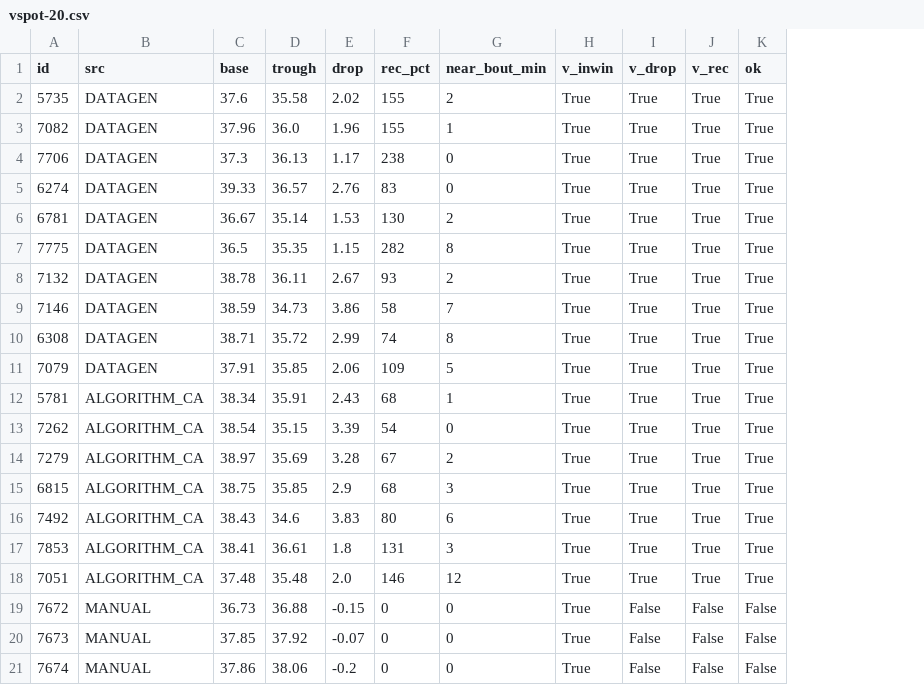
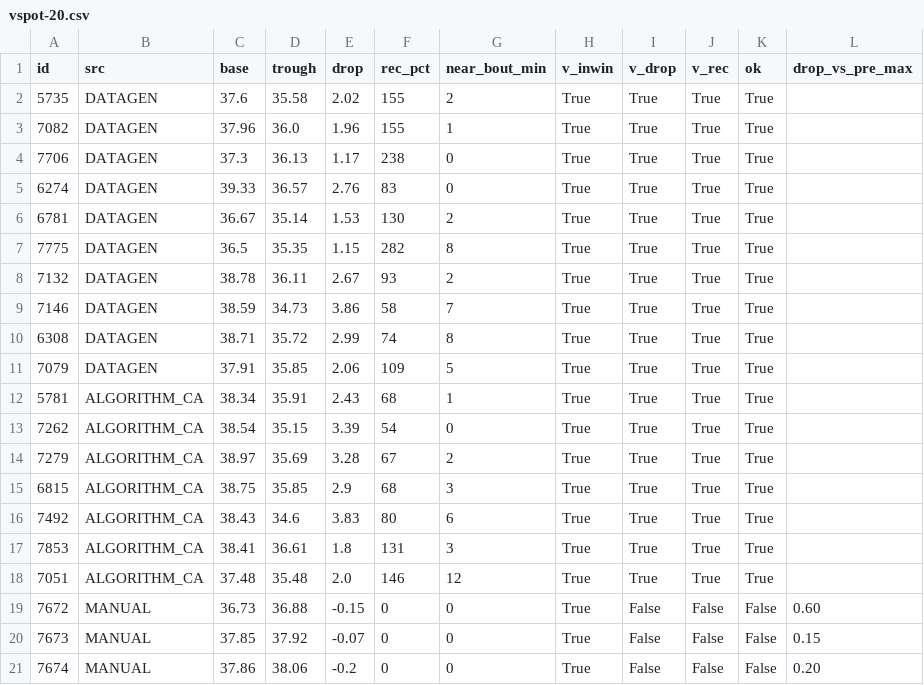
Before and after one commit to aime4eve/smart-livestock, a CSV file: output/drinking-l2/drill/vspot-20.csv, drawn as a sheet; the diff names each change by its address in the sheet, - before the commit and + after, or states it on an @@ line.

Commit message:
fix(nix-256): R2 evidence-chain repairs for drinking physiology P1
- N4: label_drill.py manual POST sends minute-precision [:16] eventStartAt
  (matches backend yyyy-MM-dd HH:mm); docstring records the 2026-10-05
  ad-hoc execution path (n-e: usage string drops the phantom third arg)
- N7: labels-mode acceptance guarded by a 0.5pp epsilon vs the current
  production point; exact F ties keep production; suggestion text now
  carries sample sizes. Rerun on the archived export: keep production,
  dF=0.0003 < 0.005 — the old contradiction with the report is gone
- N9: L1 report no longer calls grid_results_gap15.csv the final artifact;
  noted as regenerable via calibrate.py --merge-gap 15 --out <dir>
- N10: selection writers (Aube flow + new labels_selection.json) emit
  caliber keys in_body_gate/depth_margin_c/merge_gap_min/merge_anchor;
  the two legacy selection.json files are annotated by hand as chain_first
  (results/ = gap30 L1 canon restored from d416af19; results-production/
  = pre-fix production caliber)
- N11: L1 report file list updated to the current results/ and
  results-production/ state with the spec §14.1 errata pointer
- N13: labels mode with no scorable positives prints 'no evaluable
  positive labels' instead of dereferencing a None grid best
- N15: spec §14.1 merge-anchor errata restated with the measured diff
  (5/10-min identical; 6-min all 15 rows TP-1, selected F 0.9209->0.9201,
  gate >=0.90 unchanged; canonical 0.9209 kept as chain_first history);
  label export archived in-repo, suggestion now cites the archived path
- N16: vspot-20.csv gains drop_vs_pre_max (pre-window max baseline)
  0.60/0.15/0.20 for the 3 MANUAL rows + vspot-20.note.md explaining both
  baselines
- N8: spec §14.1 repro command pins --out output/drinking-l1/
  results-production with an explicit do-not-overwrite-L1-canon warning
- m-u: combined_detector docstring merge-gap default corrected to 15 min
  (L1 sensitivity sweep, spec §14) (r1-n4: 35/43 gate flagged as the
  parity twin of IN_BODY_MIN/MAX_TEMP in DrinkingEventDetectionService.java)
- n-j: calibrate.py label-semantics comment fixed — MANUAL back-fills
  count TP when matched (miss recovered), FN only when unmatched

Verified: labels rerun passes (2101 rows, keep-production dF=0.0003);
/tmp smoke run reproduces 6-min selected row 622/0.9201 (rolling) vs
623/0.9209 (chain-first), 5/10-min byte-identical, gate unaffected;
both hand-edited JSON files pass python3 -m json.tool.

```diff
--- a/output/drinking-l2/drill/vspot-20.csv
+++ b/output/drinking-l2/drill/vspot-20.csv
+column L (drop_vs_pre_max), rows 19-21: 0.60 | 0.15 | 0.20
```
Also changed, not shown: output/drinking-l1/results/grid_results.csv, 11 other files.
